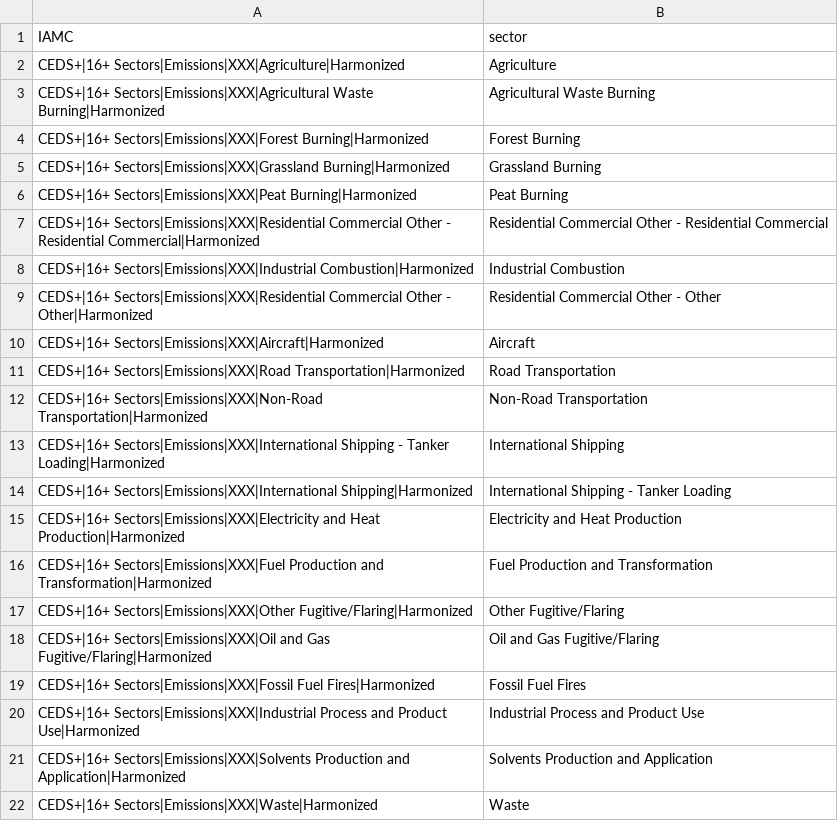
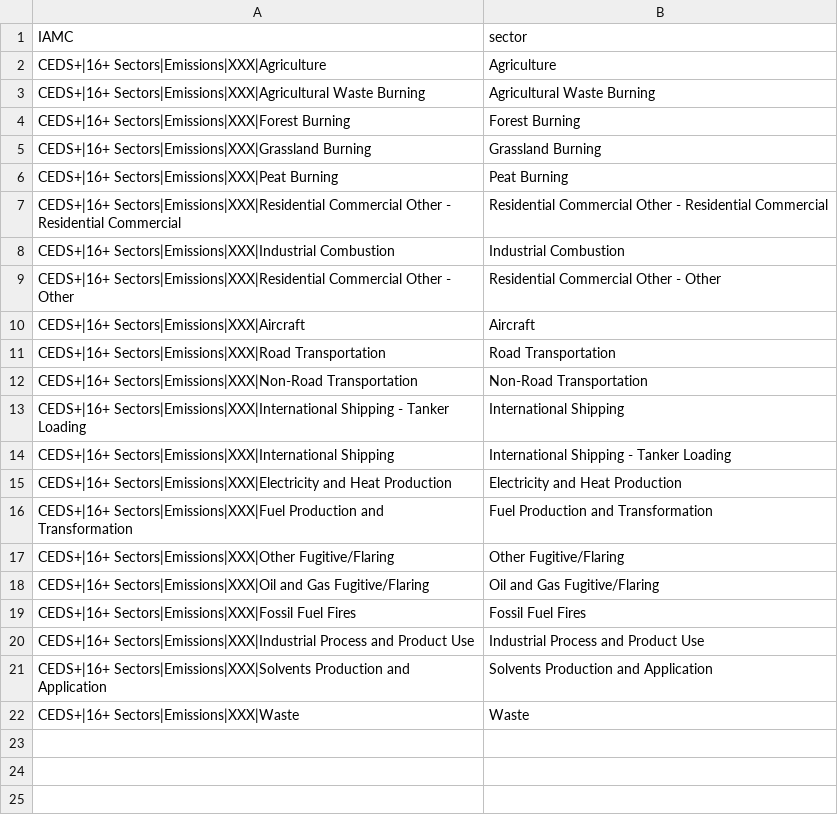
Before and after one commit to iiasa/emissions_downscaling, a CSV file: input/mappings/IAMC_sector_mapping_CEDS16.csv, drawn as a sheet.

Commit message:
Updated IAM sector mappings.

```diff
--- a/input/mappings/IAMC_sector_mapping_CEDS16.csv
+++ b/input/mappings/IAMC_sector_mapping_CEDS16.csv
@@ -1,22 +1,22 @@
 IAMC,sector
-CEDS+|16+ Sectors|Emissions|XXX|Agriculture|Harmonized,Agriculture
-CEDS+|16+ Sectors|Emissions|XXX|Agricultural Waste Burning|Harmonized,Agricultural Waste Burning
-CEDS+|16+ Sectors|Emissions|XXX|Forest Burning|Harmonized,Forest Burning
-CEDS+|16+ Sectors|Emissions|XXX|Grassland Burning|Harmonized,Grassland Burning
-CEDS+|16+ Sectors|Emissions|XXX|Peat Burning|Harmonized,Peat Burning
-CEDS+|16+ Sectors|Emissions|XXX|Residential Commercial Other - Residential Commercial|Harmonized,Residential Commercial Other - Residential Commercial
-CEDS+|16+ Sectors|Emissions|XXX|Industrial Combustion|Harmonized,Industrial Combustion
-CEDS+|16+ Sectors|Emissions|XXX|Residential Commercial Other - Other|Harmonized,Residential Commercial Other - Other
-CEDS+|16+ Sectors|Emissions|XXX|Aircraft|Harmonized,Aircraft
-CEDS+|16+ Sectors|Emissions|XXX|Road Transportation|Harmonized,Road Transportation
-CEDS+|16+ Sectors|Emissions|XXX|Non-Road Transportation|Harmonized,Non-Road Transportation
-CEDS+|16+ Sectors|Emissions|XXX|International Shipping - Tanker Loading|Harmonized,International Shipping
-CEDS+|16+ Sectors|Emissions|XXX|International Shipping|Harmonized,International Shipping - Tanker Loading
-CEDS+|16+ Sectors|Emissions|XXX|Electricity and Heat Production|Harmonized,Electricity and Heat Production
-CEDS+|16+ Sectors|Emissions|XXX|Fuel Production and Transformation|Harmonized,Fuel Production and Transformation
-CEDS+|16+ Sectors|Emissions|XXX|Other Fugitive/Flaring|Harmonized,Other Fugitive/Flaring
-CEDS+|16+ Sectors|Emissions|XXX|Oil and Gas Fugitive/Flaring|Harmonized,Oil and Gas Fugitive/Flaring
-CEDS+|16+ Sectors|Emissions|XXX|Fossil Fuel Fires|Harmonized,Fossil Fuel Fires
-CEDS+|16+ Sectors|Emissions|XXX|Industrial Process and Product Use|Harmonized,Industrial Process and Product Use
-CEDS+|16+ Sectors|Emissions|XXX|Solvents Production and Application|Harmonized,Solvents Production and Application
-CEDS+|16+ Sectors|Emissions|XXX|Waste|Harmonized,Waste
+CEDS+|16+ Sectors|Emissions|XXX|Agriculture,Agriculture
+CEDS+|16+ Sectors|Emissions|XXX|Agricultural Waste Burning,Agricultural Waste Burning
+CEDS+|16+ Sectors|Emissions|XXX|Forest Burning,Forest Burning
+CEDS+|16+ Sectors|Emissions|XXX|Grassland Burning,Grassland Burning
+CEDS+|16+ Sectors|Emissions|XXX|Peat Burning,Peat Burning
+CEDS+|16+ Sectors|Emissions|XXX|Residential Commercial Other - Residential Commercial,Residential Commercial Other - Residential Commercial
+CEDS+|16+ Sectors|Emissions|XXX|Industrial Combustion,Industrial Combustion
+CEDS+|16+ Sectors|Emissions|XXX|Residential Commercial Other - Other,Residential Commercial Other - Other
+CEDS+|16+ Sectors|Emissions|XXX|Aircraft,Aircraft
+CEDS+|16+ Sectors|Emissions|XXX|Road Transportation,Road Transportation
+CEDS+|16+ Sectors|Emissions|XXX|Non-Road Transportation,Non-Road Transportation
+CEDS+|16+ Sectors|Emissions|XXX|International Shipping - Tanker Loading,International Shipping
+CEDS+|16+ Sectors|Emissions|XXX|International Shipping,International Shipping - Tanker Loading
+CEDS+|16+ Sectors|Emissions|XXX|Electricity and Heat Production,Electricity and Heat Production
+CEDS+|16+ Sectors|Emissions|XXX|Fuel Production and Transformation,Fuel Production and Transformation
+CEDS+|16+ Sectors|Emissions|XXX|Other Fugitive/Flaring,Other Fugitive/Flaring
+CEDS+|16+ Sectors|Emissions|XXX|Oil and Gas Fugitive/Flaring,Oil and Gas Fugitive/Flaring
+CEDS+|16+ Sectors|Emissions|XXX|Fossil Fuel Fires,Fossil Fuel Fires
+CEDS+|16+ Sectors|Emissions|XXX|Industrial Process and Product Use,Industrial Process and Product Use
+CEDS+|16+ Sectors|Emissions|XXX|Solvents Production and Application,Solvents Production and Application
+CEDS+|16+ Sectors|Emissions|XXX|Waste,Waste
```
Also changed, not shown: 2 other files.
